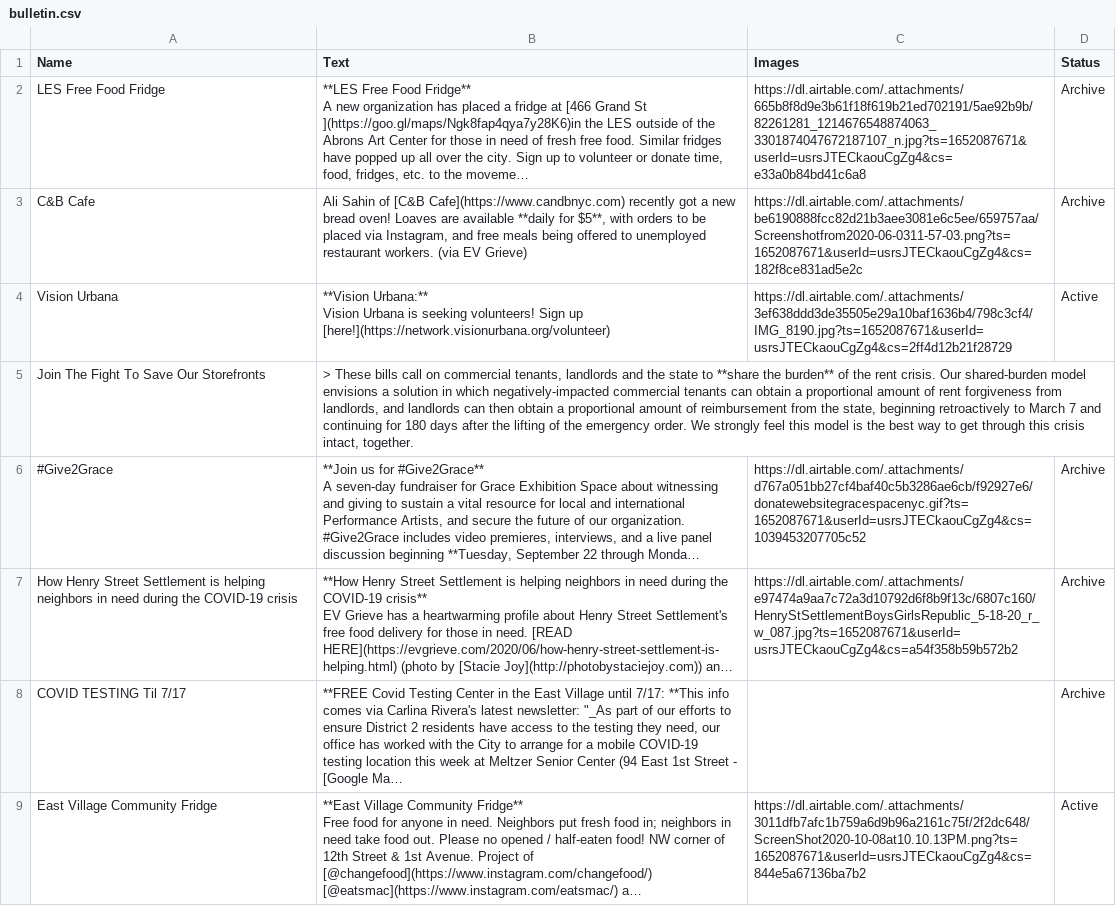
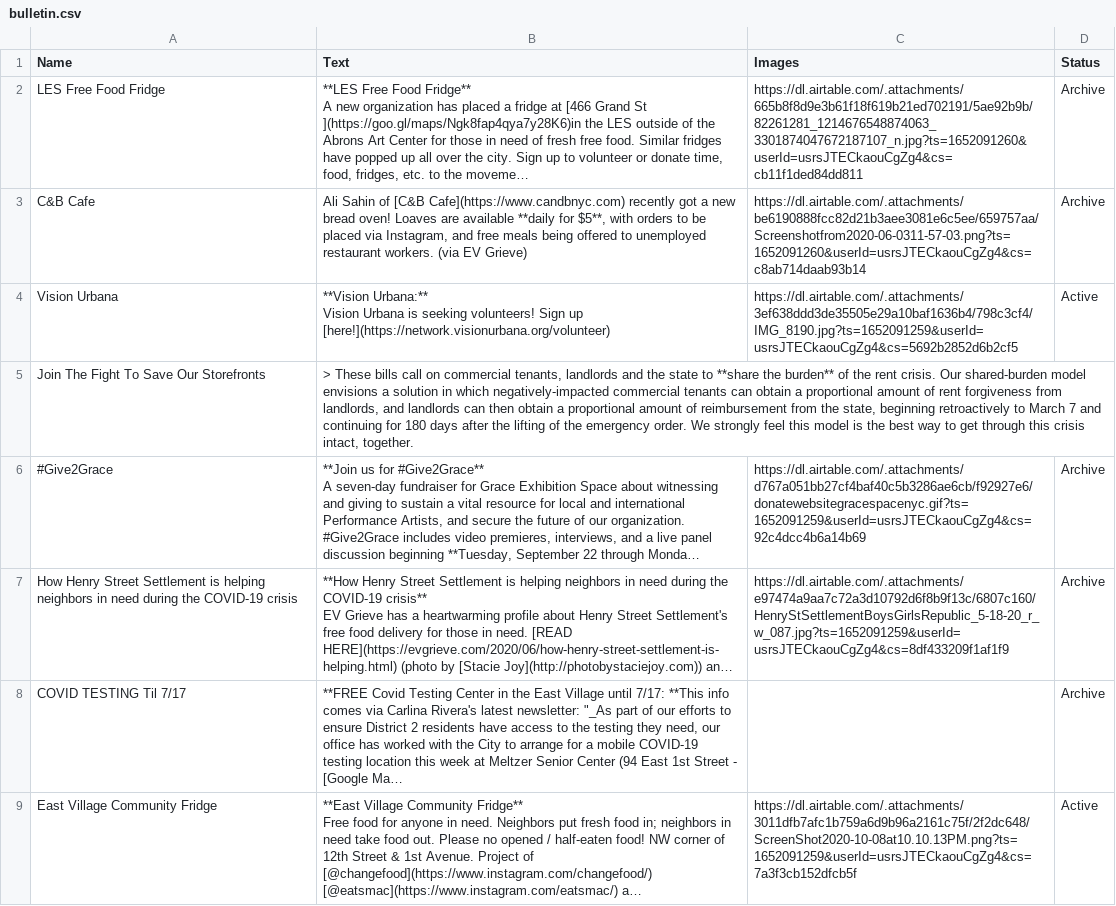
Before and after one commit to olmf/whats-open-east-village, a CSV file: data/bulletin.csv, drawn as a sheet; only a part is shown; long unchanged cells end in …; the diff covers the shown part only; the diff names each change by its address in the sheet, - before the commit and + after, or states it on an @@ line.

Commit message:
Update rows.csv

```diff
--- a/data/bulletin.csv
+++ b/data/bulletin.csv
-C2 (Images): https://dl.airtable.com/.attachments/665b8f8d9e3b61f18f619b21ed702191/5ae92b9b/82261281_1214676548874063_3301874047672187107_n.jpg?ts=1652087671&userId=usrsJTECkaouCgZg4&cs=e33a0b84bd41c6a8
+C2 (Images): https://dl.airtable.com/.attachments/665b8f8d9e3b61f18f619b21ed702191/5ae92b9b/82261281_1214676548874063_3301874047672187107_n.jpg?ts=1652091260&userId=usrsJTECkaouCgZg4&cs=cb11f1ded84dd811
-C3 (Images): https://dl.airtable.com/.attachments/be6190888fcc82d21b3aee3081e6c5ee/659757aa/Screenshotfrom2020-06-0311-57-03.png?ts=1652087671&userId=usrsJTECkaouCgZg4&cs=182f8ce831ad5e2c
+C3 (Images): https://dl.airtable.com/.attachments/be6190888fcc82d21b3aee3081e6c5ee/659757aa/Screenshotfrom2020-06-0311-57-03.png?ts=1652091260&userId=usrsJTECkaouCgZg4&cs=c8ab714daab93b14
-C4 (Images): https://dl.airtable.com/.attachments/3ef638ddd3de35505e29a10baf1636b4/798c3cf4/IMG_8190.jpg?ts=1652087671&userId=usrsJTECkaouCgZg4&cs=2ff4d12b21f28729
+C4 (Images): https://dl.airtable.com/.attachments/3ef638ddd3de35505e29a10baf1636b4/798c3cf4/IMG_8190.jpg?ts=1652091259&userId=usrsJTECkaouCgZg4&cs=5692b2852d6b2cf5
-C6 (Images): https://dl.airtable.com/.attachments/d767a051bb27cf4baf40c5b3286ae6cb/f92927e6/donatewebsitegracespacenyc.gif?ts=1652087671&userId=usrsJTECkaouCgZg4&cs=1039453207705c52
+C6 (Images): https://dl.airtable.com/.attachments/d767a051bb27cf4baf40c5b3286ae6cb/f92927e6/donatewebsitegracespacenyc.gif?ts=1652091259&userId=usrsJTECkaouCgZg4&cs=92c4dcc4b6a14b69
-C7 (Images): https://dl.airtable.com/.attachments/e97474a9aa7c72a3d10792d6f8b9f13c/6807c160/HenryStSettlementBoysGirlsRepublic_5-18-20_r_w_087.jpg?ts=1652087671&userId=usrsJTECkaouCgZg4&cs=a54f358b59b572b2
+C7 (Images): https://dl.airtable.com/.attachments/e97474a9aa7c72a3d10792d6f8b9f13c/6807c160/HenryStSettlementBoysGirlsRepublic_5-18-20_r_w_087.jpg?ts=1652091259&userId=usrsJTECkaouCgZg4&cs=8df433209f1af1f9
-C9 (Images): https://dl.airtable.com/.attachments/3011dfb7afc1b759a6d9b96a2161c75f/2f2dc648/ScreenShot2020-10-08at10.10.13PM.png?ts=1652087671&userId=usrsJTECkaouCgZg4&cs=844e5a67136ba7b2
+C9 (Images): https://dl.airtable.com/.attachments/3011dfb7afc1b759a6d9b96a2161c75f/2f2dc648/ScreenShot2020-10-08at10.10.13PM.png?ts=1652091259&userId=usrsJTECkaouCgZg4&cs=7a3f3cb152dfcb5f
```
Also changed, not shown: 7 edited cells elsewhere in this file.
